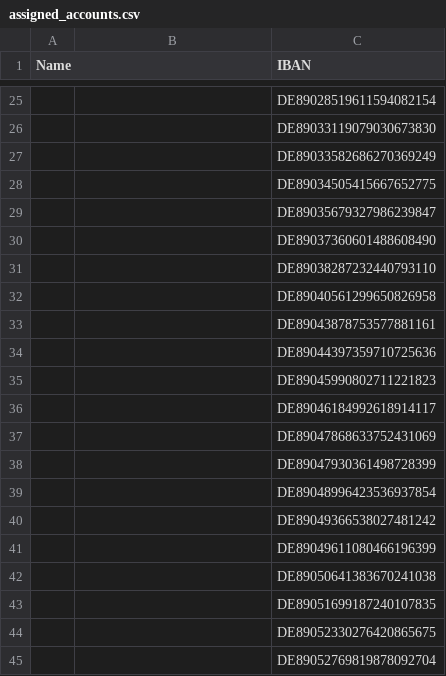
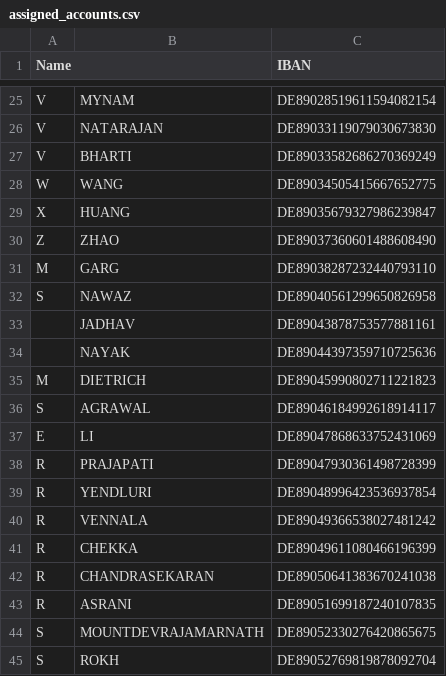
Before and after one commit to leah-zhang/agentic-ai-bootcamp-banking, a CSV file: assigned_accounts.csv, drawn as a sheet; only a part is shown, gaps mark what is left out; the diff covers the shown part only.

```diff
--- a/assigned_accounts.csv
+++ b/assigned_accounts.csv
@@ -25,21 +25,21 @@
-,,DE89028519611594082154
-,,DE89033119079030673830
-,,DE89033582686270369249
-,,DE89034505415667652775
-,,DE89035679327986239847
-,,DE89037360601488608490
-,,DE89038287232440793110
-,,DE89040561299650826958
-,,DE89043878753577881161
-,,DE89044397359710725636
-,,DE89045990802711221823
-,,DE89046184992618914117
-,,DE89047868633752431069
-,,DE89047930361498728399
-,,DE89048996423536937854
-,,DE89049366538027481242
-,,DE89049611080466196399
-,,DE89050641383670241038
-,,DE89051699187240107835
-,,DE89052330276420865675
-,,DE89052769819878092704
+V,MYNAM,DE89028519611594082154
+V,NATARAJAN,DE89033119079030673830
+V,BHARTI,DE89033582686270369249
+W,WANG,DE89034505415667652775
+X,HUANG,DE89035679327986239847
+Z,ZHAO,DE89037360601488608490
+M,GARG,DE89038287232440793110
+S,NAWAZ,DE89040561299650826958
+ ,JADHAV,DE89043878753577881161
+ ,NAYAK,DE89044397359710725636
+M,DIETRICH,DE89045990802711221823
+S,AGRAWAL,DE89046184992618914117
+E,LI,DE89047868633752431069
+R,PRAJAPATI,DE89047930361498728399
+R,YENDLURI,DE89048996423536937854
+R,VENNALA,DE89049366538027481242
+R,CHEKKA,DE89049611080466196399
+R,CHANDRASEKARAN,DE89050641383670241038
+R,ASRANI,DE89051699187240107835
+S,MOUNTDEVRAJAMARNATH,DE89052330276420865675
+S,ROKH,DE89052769819878092704
```
Also changed, not shown: 84 edited cells elsewhere in this file, 2 other files.
